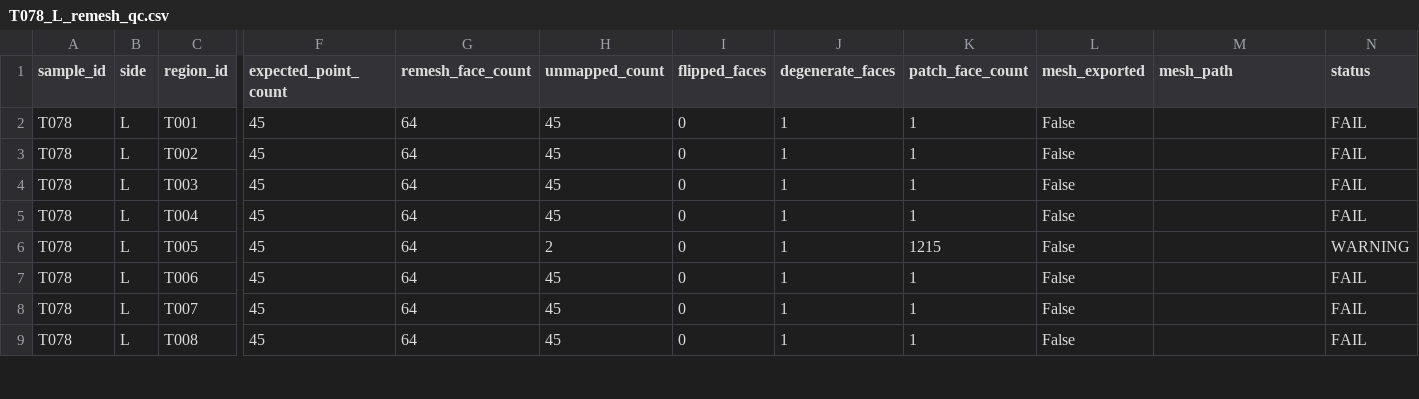
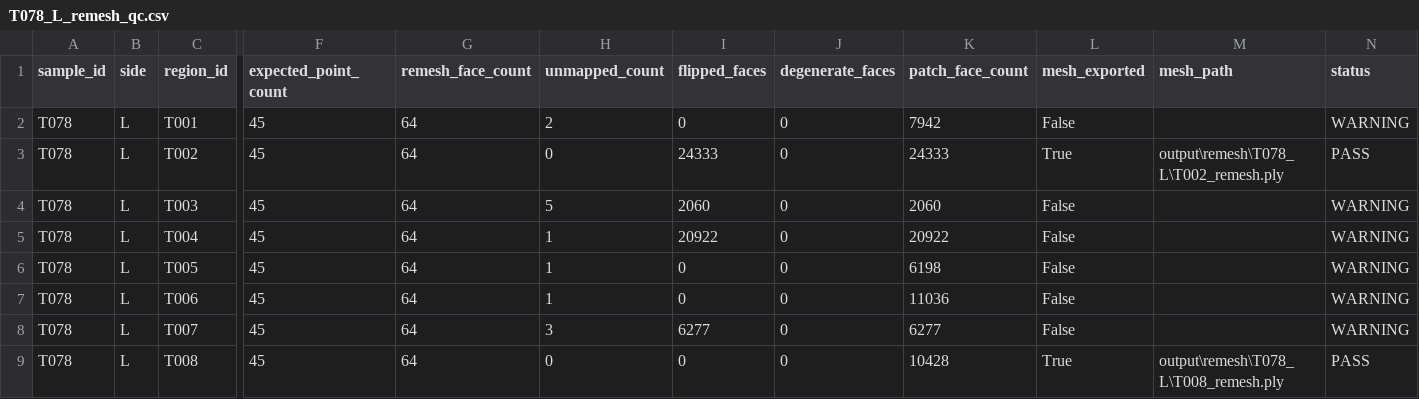
Before and after one commit to yanghc12323/Shokz-HF, a CSV file: output/parameterized_points/T078_L_remesh_qc.csv, drawn as a sheet; only a part is shown, gaps mark what is left out; the diff covers the shown part only; the diff names each change by its address in the sheet, - before the commit and + after, or states it on an @@ line.

```diff
--- a/output/parameterized_points/T078_L_remesh_qc.csv
+++ b/output/parameterized_points/T078_L_remesh_qc.csv
-H2 (unmapped_count): 45
+H2 (unmapped_count): 2
-J2:J9 (degenerate_faces): 1
+J2:J9 (degenerate_faces): 0
-K2 (patch_face_count): 1
+K2 (patch_face_count): 7942
-N2 (status): FAIL
+N2 (status): WARNING
-H3 (unmapped_count): 45
+H3 (unmapped_count): 0
-I3 (flipped_faces): 0
+I3 (flipped_faces): 24333
-K3 (patch_face_count): 1
+K3 (patch_face_count): 24333
-L3 (mesh_exported): False
+L3 (mesh_exported): True
-M3 (mesh_path): (empty)
+M3 (mesh_path): output\remesh\T078_L\T002_remesh.ply
-N3 (status): FAIL
+N3 (status): PASS
-H4 (unmapped_count): 45
+H4 (unmapped_count): 5
-I4 (flipped_faces): 0
+I4 (flipped_faces): 2060
-K4 (patch_face_count): 1
+K4 (patch_face_count): 2060
-N4:N5 (status): FAIL
+N4:N5 (status): WARNING
-H5 (unmapped_count): 45
+H5 (unmapped_count): 1
-I5 (flipped_faces): 0
+I5 (flipped_faces): 20922
-K5 (patch_face_count): 1
+K5 (patch_face_count): 20922
-H6 (unmapped_count): 2
+H6 (unmapped_count): 1
-K6 (patch_face_count): 1215
+K6 (patch_face_count): 6198
-H7 (unmapped_count): 45
+H7 (unmapped_count): 1
-K7 (patch_face_count): 1
+K7 (patch_face_count): 11036
-N7:N8 (status): FAIL
+N7:N8 (status): WARNING
-H8 (unmapped_count): 45
+H8 (unmapped_count): 3
-I8 (flipped_faces): 0
+I8 (flipped_faces): 6277
-K8 (patch_face_count): 1
+K8 (patch_face_count): 6277
-H9 (unmapped_count): 45
+H9 (unmapped_count): 0
-K9 (patch_face_count): 1
+K9 (patch_face_count): 10428
-L9 (mesh_exported): False
+L9 (mesh_exported): True
-M9 (mesh_path): (empty)
+M9 (mesh_path): output\remesh\T078_L\T008_remesh.ply
-N9 (status): FAIL
+N9 (status): PASS
```
Also changed, not shown: 22 edited cells elsewhere in this file, data/landmarks/T078_L_landmarks.csv, output/parameterized_points/T078_L_region_features.csv, 28 other files.
